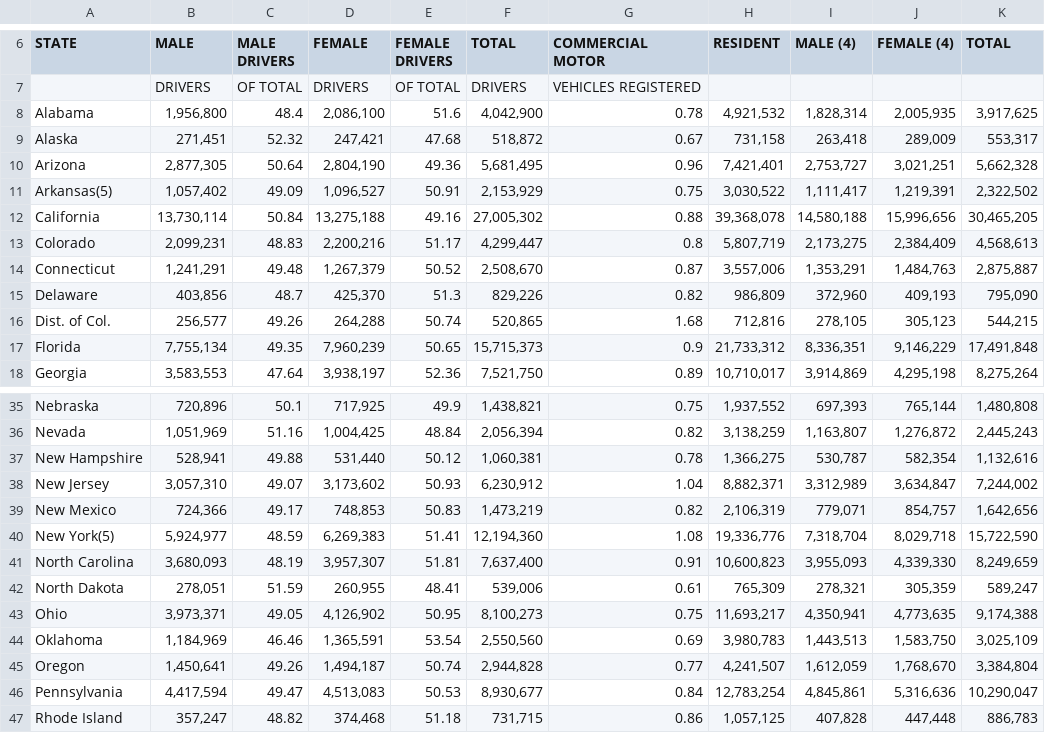
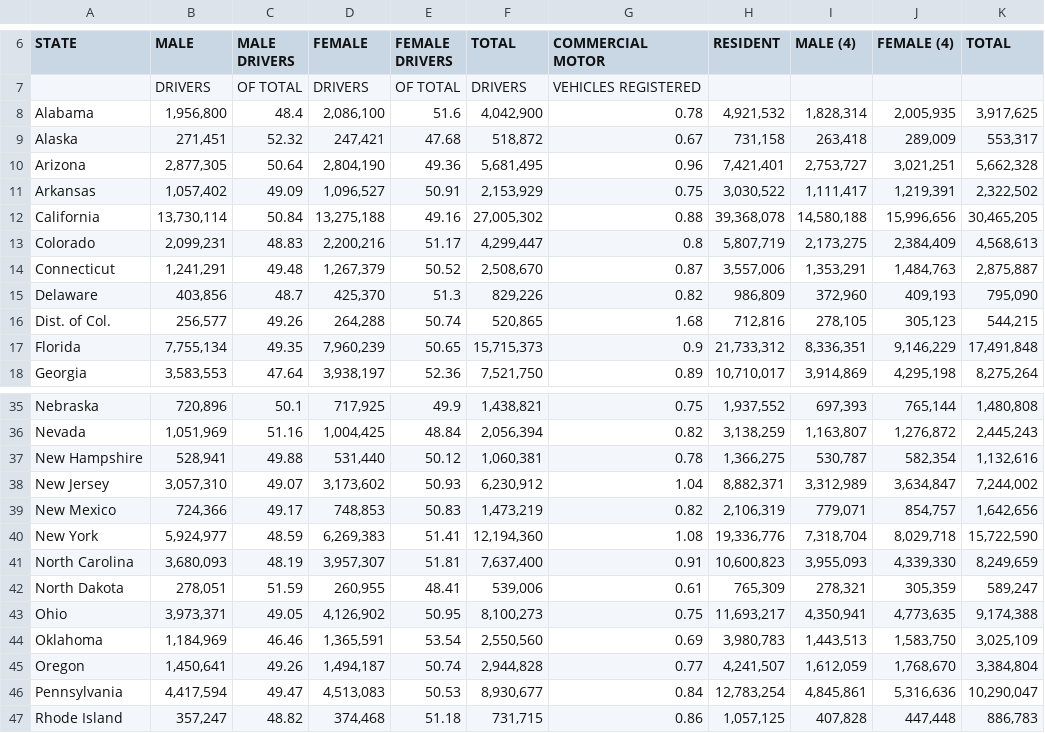
Before and after one commit to ZanetaP02/DAta607-Final-Project, a CSV file: Licensed Drivers by Sex and Ratio to Population - 2020.csv, drawn as a sheet; only a part is shown, gaps mark what is left out; the diff names each change by its address in the sheet, - before the commit and + after, or states it on an @@ line.

Commit message:
Update Licensed Drivers by Sex and Ratio to Population - 2020.csv

```diff
--- a/Licensed Drivers by Sex and Ratio to Population - 2020.csv
+++ b/Licensed Drivers by Sex and Ratio to Population - 2020.csv
-A11 (STATE): Arkansas(5)
+A11 (STATE): Arkansas
-A40 (STATE): New York(5)
+A40 (STATE): New York
```
